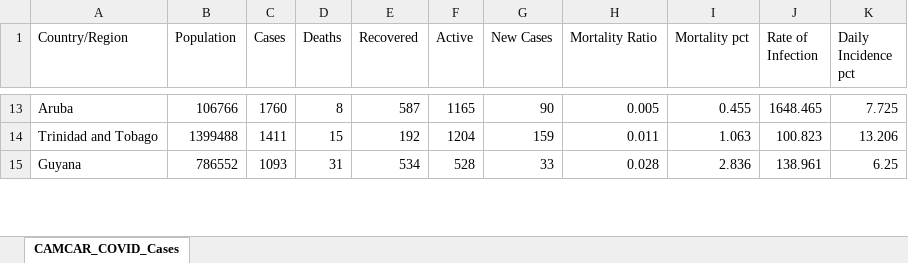
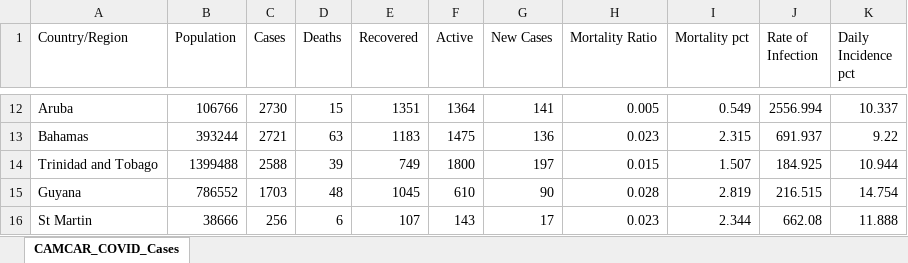
Before and after one commit to andresdha/COVID_Analysis, an Excel workbook: CAMCAR_COVID_Cases.xlsx, sheet CAMCAR_COVID_Cases, drawn as a sheet; only a part is shown, gaps mark what is left out; values as stored, in another font and other column widths than the file's, no borders; addresses are those after the commit; the diff covers the shown part only; the diff names each change by its address in the sheet, - before the commit and + after, or states it on an @@ line.

```diff
--- a/CAMCAR_COVID_Cases.xlsx (sheet CAMCAR_COVID_Cases)
+++ b/CAMCAR_COVID_Cases.xlsx (sheet CAMCAR_COVID_Cases)
-C12 (Cases): 1760
+C12 (Cases): 2730
-D12 (Deaths): 8
+D12 (Deaths): 15
-E12 (Recovered): 587
+E12 (Recovered): 1351
-F12 (Active): 1165
+F12 (Active): 1364
-G12 (New Cases): 90
+G12 (New Cases): 141
-I12 (Mortality pct): 0.455
+I12 (Mortality pct): 0.549
-J12 (Rate of Infection): 1648.465
+J12 (Rate of Infection): 2556.994
-K12 (Daily Incidence pct): 7.725
+K12 (Daily Incidence pct): 10.337
+row 13: Bahamas | 393244 | 2721 | 63 | 1183 | 1475 | 136 | 0.023 | 2.315 | 691.937 | 9.22
-C14 (Cases): 1411
+C14 (Cases): 2588
-D14 (Deaths): 15
+D14 (Deaths): 39
-E14 (Recovered): 192
+E14 (Recovered): 749
-F14 (Active): 1204
+F14 (Active): 1800
-G14 (New Cases): 159
+G14 (New Cases): 197
-H14 (Mortality Ratio): 0.011
+H14 (Mortality Ratio): 0.015
-I14 (Mortality pct): 1.063
+I14 (Mortality pct): 1.507
-J14 (Rate of Infection): 100.823
+J14 (Rate of Infection): 184.925
-K14 (Daily Incidence pct): 13.206
+K14 (Daily Incidence pct): 10.944
-C15 (Cases): 1093
+C15 (Cases): 1703
-D15 (Deaths): 31
+D15 (Deaths): 48
-E15 (Recovered): 534
+E15 (Recovered): 1045
-F15 (Active): 528
+F15 (Active): 610
-G15 (New Cases): 33
+G15 (New Cases): 90
-I15 (Mortality pct): 2.836
+I15 (Mortality pct): 2.819
-J15 (Rate of Infection): 138.961
+J15 (Rate of Infection): 216.515
-K15 (Daily Incidence pct): 6.25
+K15 (Daily Incidence pct): 14.754
+row 16: St Martin | 38666 | 256 | 6 | 107 | 143 | 17 | 0.023 | 2.344 | 662.08 | 11.888
```
Also changed, not shown: 1 added row, 3 removed rows and 107 edited cells elsewhere in this sheet, 19 other files.
